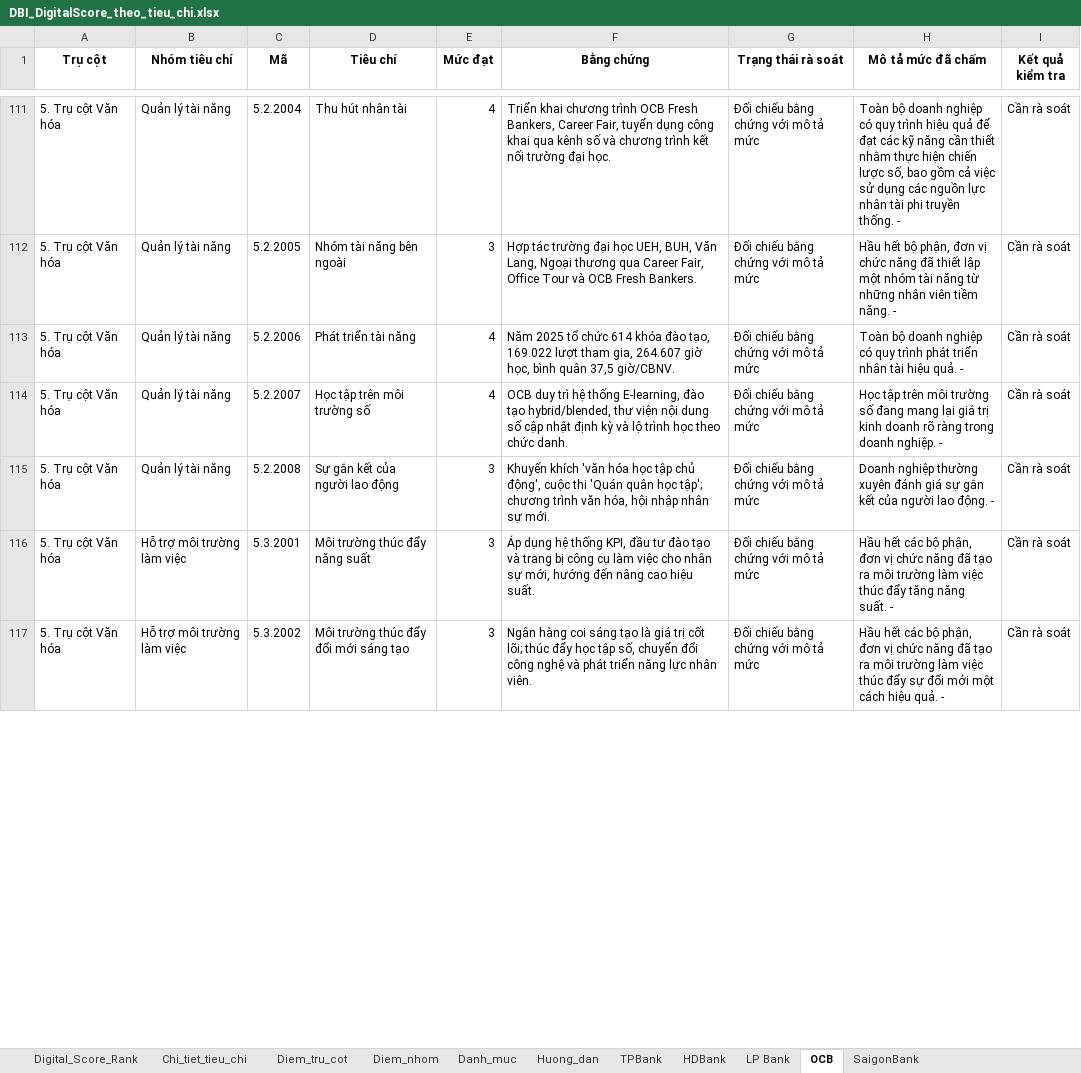
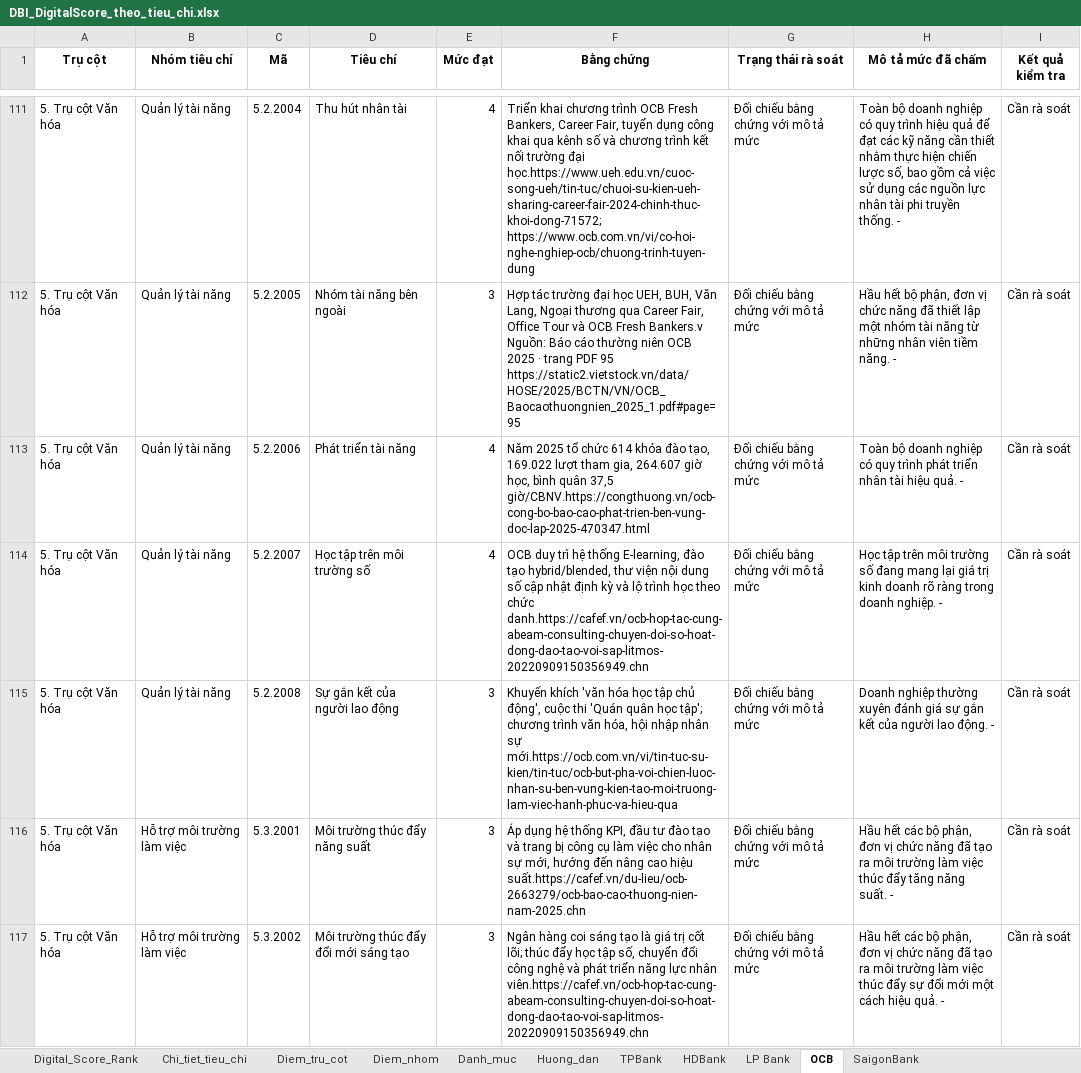
Before and after one commit to soitang733/digital-banking-nhom3, an Excel workbook: Code/pipeline/output/DBI_DigitalScore_theo_tieu_chi.xlsx, sheet OCB, drawn as a sheet; only a part is shown, gaps mark what is left out; values as stored, in another font and other column widths than the file's, no borders; ↵ is a line break in a cell; the diff covers the shown part only; the diff names each change by its address in the sheet, - before the commit and + after, or states it on an @@ line.

```diff
--- a/Code/pipeline/output/DBI_DigitalScore_theo_tieu_chi.xlsx (sheet OCB)
+++ b/Code/pipeline/output/DBI_DigitalScore_theo_tieu_chi.xlsx (sheet OCB)
-F111 (Bằng chứng): …trường đại học.
+F111 (Bằng chứng): …trường đại học.https://www.ueh.edu.vn/cuoc-song-ueh/tin-tuc/chuoi-su-kien-ueh-sharing-career-fair-2024-chinh-thuc-khoi-dong-71572; https://www.ocb.com.vn/vi/co-hoi-nghe-nghiep-ocb/chuong-trinh-tuyen-dung
-F112 (Bằng chứng): …OCB Fresh Bankers.
+F112 (Bằng chứng): …OCB Fresh Bankers.v ↵ Nguồn: Báo cáo thường niên OCB 2025 · trang PDF 95 ↵ https://static2.vietstock.vn/data/HOSE/2025/BCTN/VN/OCB_Baocaothuongnien_2025_1.pdf#page=95
-F113 (Bằng chứng): …quân 37,5 giờ/CBNV.
+F113 (Bằng chứng): …quân 37,5 giờ/CBNV.https://congthuong.vn/ocb-cong-bo-bao-cao-phat-trien-ben-vung-doc-lap-2025-470347.html
-F114 (Bằng chứng): …theo chức danh.
+F114 (Bằng chứng): …theo chức danh.https://cafef.vn/ocb-hop-tac-cung-abeam-consulting-chuyen-doi-so-hoat-dong-dao-tao-voi-sap-litmos-20220909150356949.chn
-F115 (Bằng chứng): …nhân sự mới.
+F115 (Bằng chứng): …nhân sự mới.https://ocb.com.vn/vi/tin-tuc-su-kien/tin-tuc/ocb-but-pha-voi-chien-luoc-nhan-su-ben-vung-kien-tao-moi-truong-lam-viec-hanh-phuc-va-hieu-qua
-F116 (Bằng chứng): …cao hiệu suất.
+F116 (Bằng chứng): …cao hiệu suất.https://cafef.vn/du-lieu/ocb-2663279/ocb-bao-cao-thuong-nien-nam-2025.chn
-F117 (Bằng chứng): …lực nhân viên.
+F117 (Bằng chứng): …lực nhân viên.https://cafef.vn/ocb-hop-tac-cung-abeam-consulting-chuyen-doi-so-hoat-dong-dao-tao-voi-sap-litmos-20220909150356949.chn
```
Also changed, not shown: 117 edited cells elsewhere in this sheet, sheet Chi_tiet_tieu_chi, sheet LP Bank, sheet SaigonBank, sheet TPBank, Code/CleanData.xlsx, Code/DBI_DigitalScore_theo_tieu_chi.xlsx, 23 other files.
